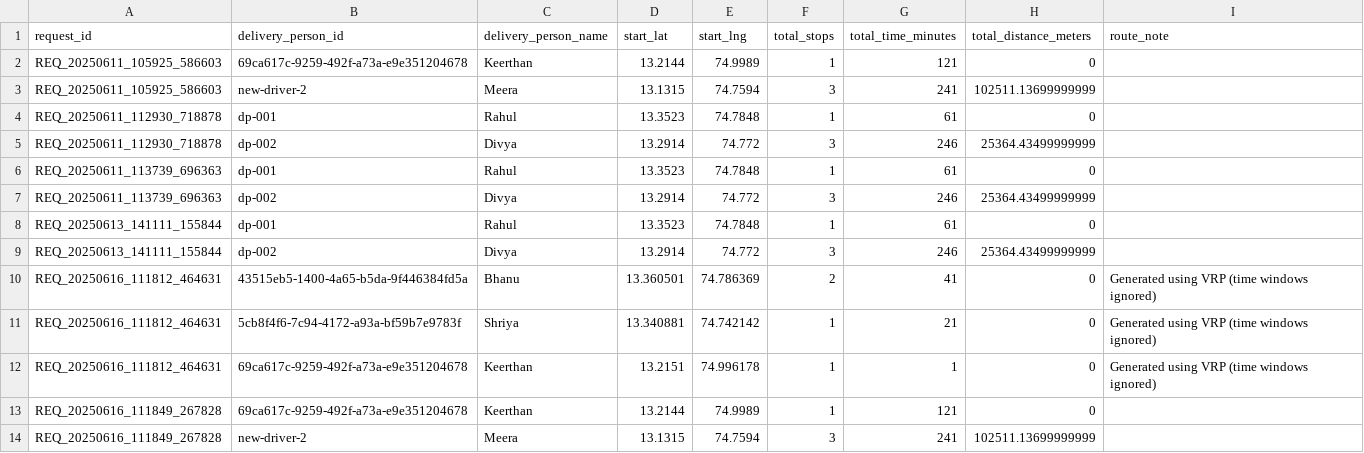
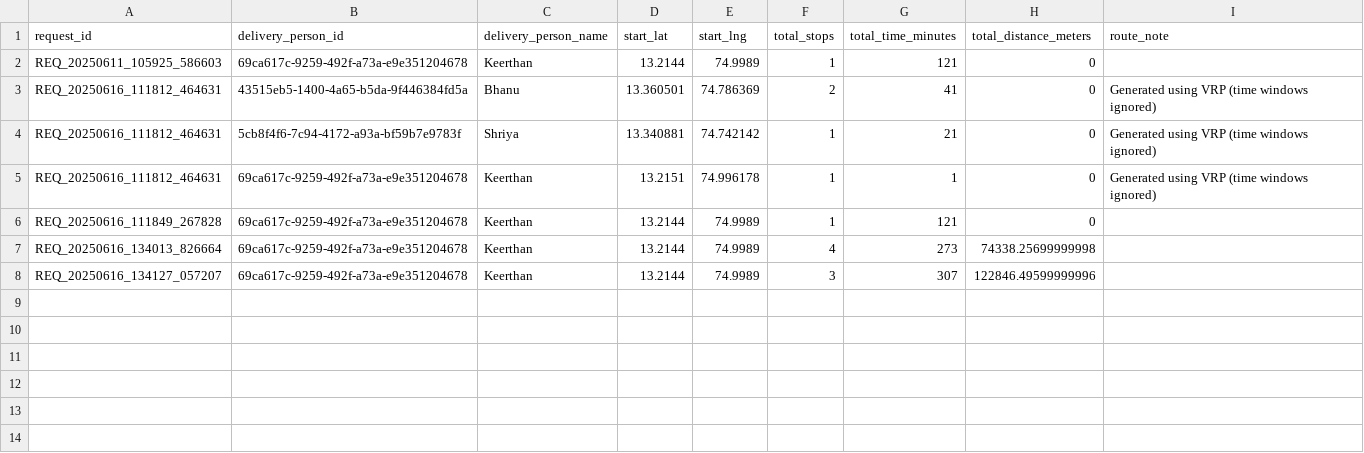
Before and after one commit to Shriya-20/Parcel_Delivery_Optimization, a CSV file: google_or_tools/multi_vehicle_VRPTW/csv_data/delivery_routes.csv, drawn as a sheet.

```diff
--- a/google_or_tools/multi_vehicle_VRPTW/csv_data/delivery_routes.csv
+++ b/google_or_tools/multi_vehicle_VRPTW/csv_data/delivery_routes.csv
@@ -2,9 +2,2 @@ request_id,delivery_person_id,delivery_person_name,start_lat,start_lng,total_sto
 REQ_20250611_105925_586603,69ca617c-9259-492f-a73a-e9e351204678,Keerthan,13.2144,74.9989,1,121,0,
-REQ_20250611_105925_586603,new-driver-2,Meera,13.1315,74.7594,3,241,102511.13699999999,
-REQ_20250611_112930_718878,dp-001,Rahul,13.3523,74.7848,1,61,0,
-REQ_20250611_112930_718878,dp-002,Divya,13.2914,74.772,3,246,25364.43499999999,
-REQ_20250611_113739_696363,dp-001,Rahul,13.3523,74.7848,1,61,0,
-REQ_20250611_113739_696363,dp-002,Divya,13.2914,74.772,3,246,25364.43499999999,
-REQ_20250613_141111_155844,dp-001,Rahul,13.3523,74.7848,1,61,0,
-REQ_20250613_141111_155844,dp-002,Divya,13.2914,74.772,3,246,25364.43499999999,
 REQ_20250616_111812_464631,43515eb5-1400-4a65-b5da-9f446384fd5a,Bhanu,13.360501,74.786369,2,41,0,Generated using VRP (time windows ignored)
@@ -13,2 +6,3 @@ REQ_20250616_111812_464631,69ca617c-9259-492f-a73a-e9e351204678,Keerthan,13.2151
 REQ_20250616_111849_267828,69ca617c-9259-492f-a73a-e9e351204678,Keerthan,13.2144,74.9989,1,121,0,
-REQ_20250616_111849_267828,new-driver-2,Meera,13.1315,74.7594,3,241,102511.13699999999,
+REQ_20250616_134013_826664,69ca617c-9259-492f-a73a-e9e351204678,Keerthan,13.2144,74.9989,4,273,74338.25699999998,
+REQ_20250616_134127_057207,69ca617c-9259-492f-a73a-e9e351204678,Keerthan,13.2144,74.9989,3,307,122846.49599999996,
```
Also changed, not shown: google_or_tools/multi_vehicle_VRPTW/csv_data/delivery_details.csv, google_or_tools/multi_vehicle_VRPTW/csv_data/delivery_requests.csv.
